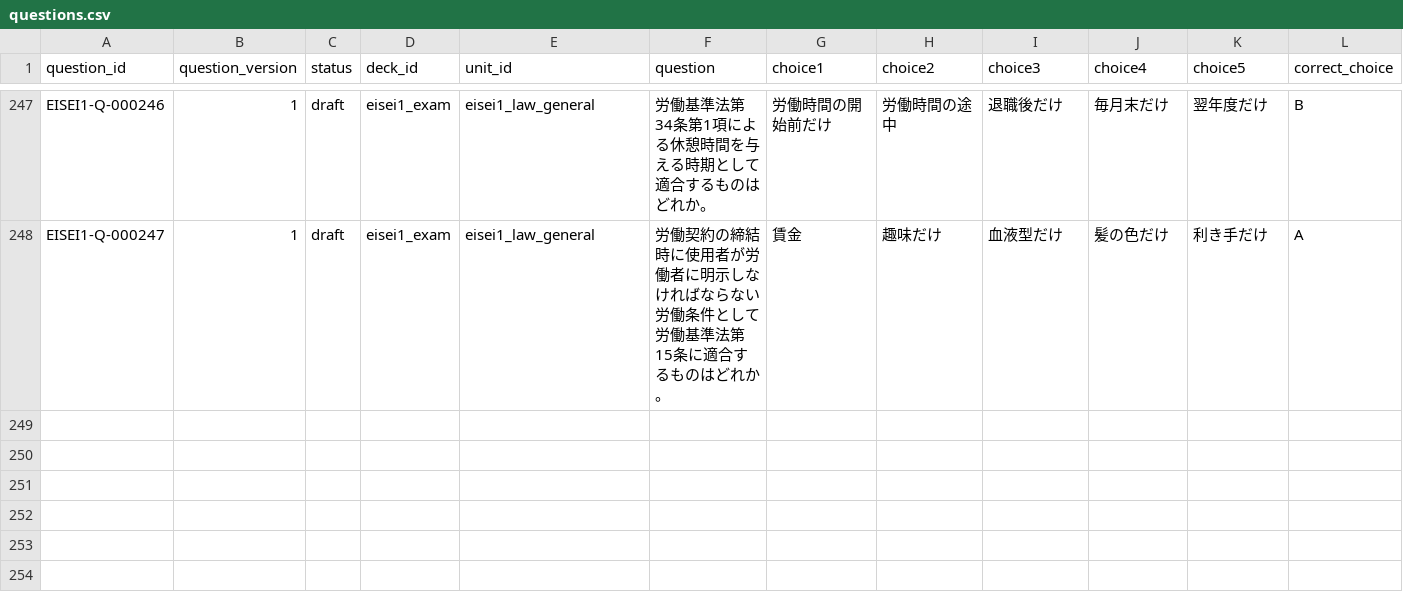
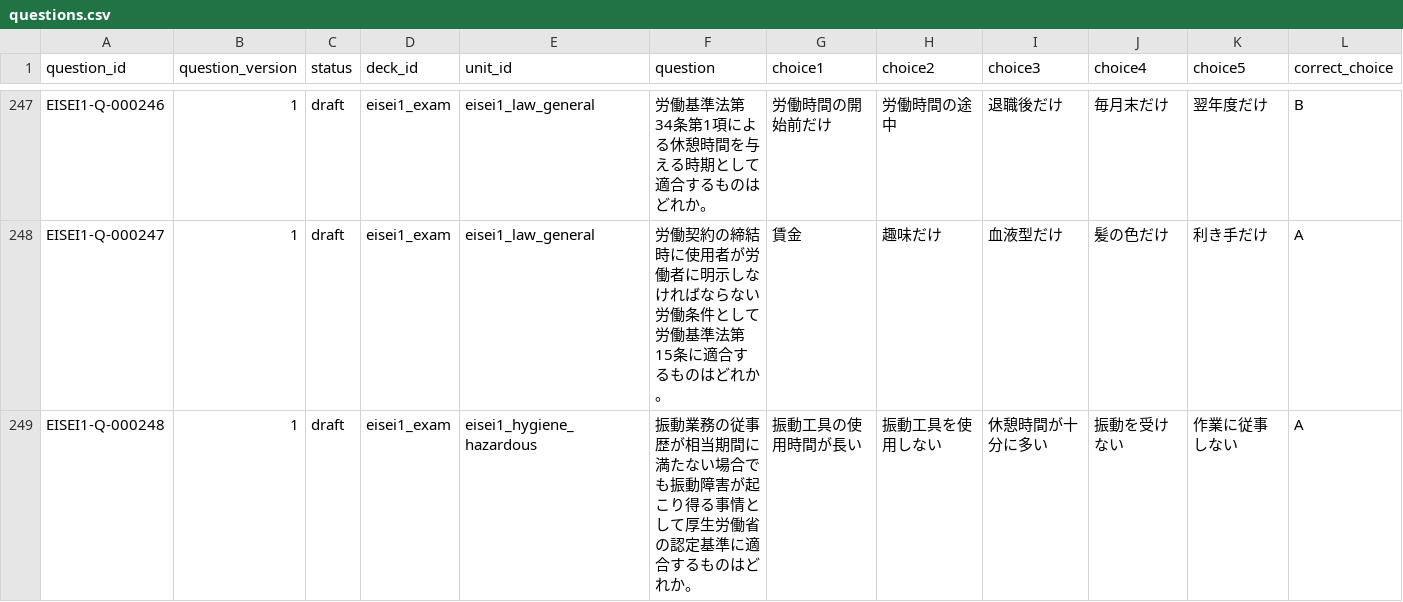
Before and after one commit to Komadeki/health-quiz-app, a CSV file: question_banks/eisei1/authoring/questions.csv, drawn as a sheet; only a part is shown, gaps mark what is left out; rows hold the shown columns only; the diff covers the shown part only; the diff names each change by its address in the sheet, - before the commit and + after, or states it on an @@ line.

Commit message:
Integrate Eisei1 B77 vibration risk questions

```diff
--- a/question_banks/eisei1/authoring/questions.csv
+++ b/question_banks/eisei1/authoring/questions.csv
+row 249: EISEI1-Q-000248 | 1 | draft | eisei1_exam | eisei1_hygiene_hazardous | 振動業務の従事歴が相当期間に満たない場合でも振動障害が起こり得る事情として厚生労働省の認定基準に適合するものはどれか。 | 振動工具の使用時間が長い | 振動工具を使用しない | 休憩時間が十分に多い | 振動を受けない | 作業に従事しない | A
```
Also changed, not shown: 2 added rows elsewhere in this file, question_banks/eisei1/authoring/batches/batch_077/candidates.csv, question_banks/eisei1/authoring/question_id_registry.csv, 7 other files.
